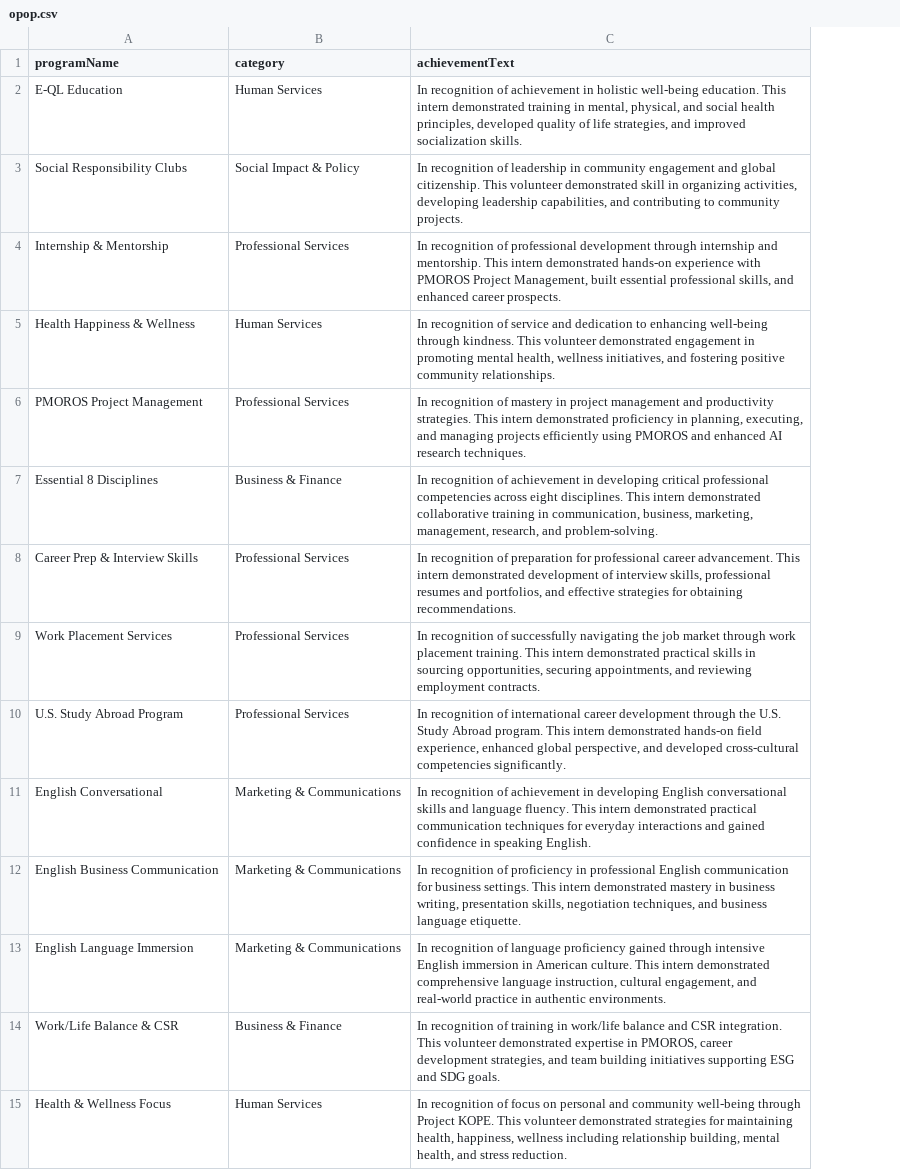
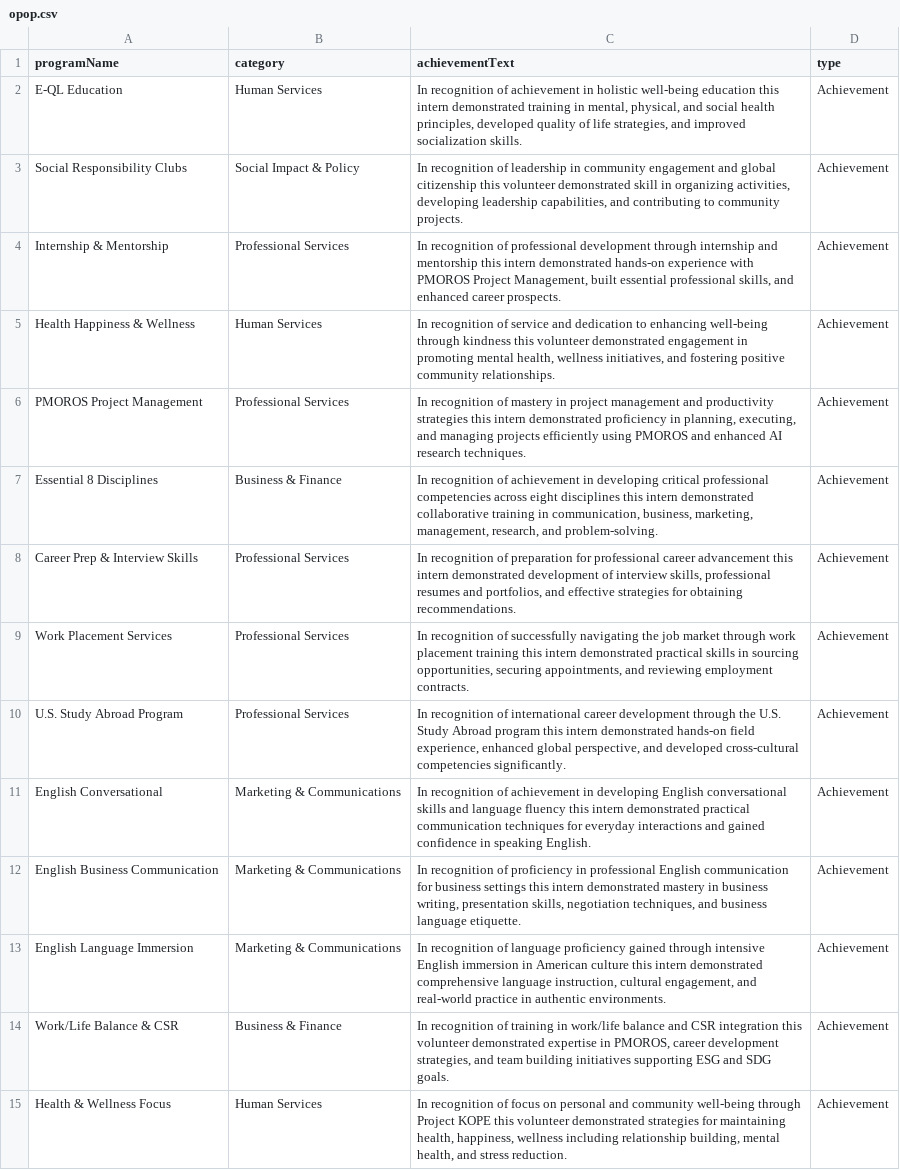
Before and after one commit to ThePrince05/certificate-generator, a CSV file: public/data/opop.csv, drawn as a sheet; only a part is shown; the diff covers the shown part only; the diff names each change by its address in the sheet, - before the commit and + after, or states it on an @@ line.

```diff
--- a/public/data/opop.csv
+++ b/public/data/opop.csv
+column D (type), rows 2-15: all Achievement
-C2 (achievementText): …holistic well-being education. This intern demonstrated…
+C2 (achievementText): …holistic well-being education this intern demonstrated…
-C3 (achievementText): …and global citizenship. This volunteer demonstrated…
+C3 (achievementText): …and global citizenship this volunteer demonstrated…
-C4 (achievementText): …internship and mentorship. This intern demonstrated…
+C4 (achievementText): …internship and mentorship this intern demonstrated…
-C5 (achievementText): …well-being through kindness. This volunteer demonstrated…
+C5 (achievementText): …well-being through kindness this volunteer demonstrated…
-C6 (achievementText): …and productivity strategies. This intern demonstrated…
+C6 (achievementText): …and productivity strategies this intern demonstrated…
-C7 (achievementText): …across eight disciplines. This intern demonstrated…
+C7 (achievementText): …across eight disciplines this intern demonstrated…
-C8 (achievementText): …professional career advancement. This intern demonstrated…
+C8 (achievementText): …professional career advancement this intern demonstrated…
-C9 (achievementText): …work placement training. This intern demonstrated…
+C9 (achievementText): …work placement training this intern demonstrated…
-C10 (achievementText): …Study Abroad program. This intern demonstrated…
+C10 (achievementText): …Study Abroad program this intern demonstrated…
-C11 (achievementText): …and language fluency. This intern demonstrated…
+C11 (achievementText): …and language fluency this intern demonstrated…
-C12 (achievementText): …for business settings. This intern demonstrated…
+C12 (achievementText): …for business settings this intern demonstrated…
-C13 (achievementText): …in American culture. This intern demonstrated…
+C13 (achievementText): …in American culture this intern demonstrated…
-C14 (achievementText): …and CSR integration. This volunteer demonstrated…
+C14 (achievementText): …and CSR integration this volunteer demonstrated…
-C15 (achievementText): …through Project KOPE. This volunteer demonstrated…
+C15 (achievementText): …through Project KOPE this volunteer demonstrated…
```
Also changed, not shown: 117 edited cells elsewhere in this file, public/data/pak.csv, 4 other files.
